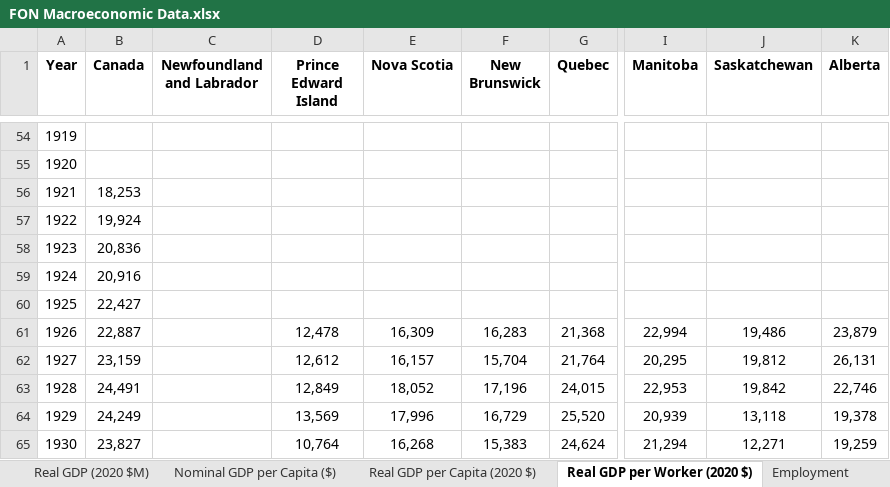
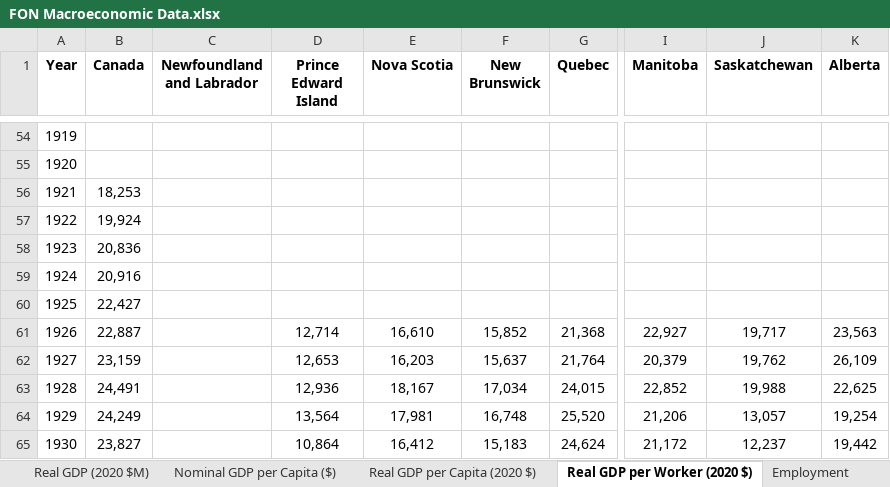
Before and after one commit to FONCanada/FONmacro, an Excel workbook: FON Macroeconomic Data.xlsx, sheet Real GDP per Worker (2020 $), drawn as a sheet; only a part is shown, gaps mark what is left out; values as stored, in another font and other column widths than the file's, no borders; the diff covers the shown part only; the diff names each change by its address in the sheet, - before the commit and + after, or states it on an @@ line.

```diff
--- a/FON Macroeconomic Data.xlsx (sheet Real GDP per Worker (2020 $))
+++ b/FON Macroeconomic Data.xlsx (sheet Real GDP per Worker (2020 $))
-D61 (Prince Edward Island): 12,478
+D61 (Prince Edward Island): 12,714
-E61 (Nova Scotia): 16,309
+E61 (Nova Scotia): 16,610
-F61 (New Brunswick): 16,283
+F61 (New Brunswick): 15,852
-I61 (Manitoba): 22,994
+I61 (Manitoba): 22,927
-J61 (Saskatchewan): 19,486
+J61 (Saskatchewan): 19,717
-K61 (Alberta): 23,879
+K61 (Alberta): 23,563
-D62 (Prince Edward Island): 12,612
+D62 (Prince Edward Island): 12,653
-E62 (Nova Scotia): 16,157
+E62 (Nova Scotia): 16,203
-F62 (New Brunswick): 15,704
+F62 (New Brunswick): 15,637
-I62 (Manitoba): 20,295
+I62 (Manitoba): 20,379
-J62 (Saskatchewan): 19,812
+J62 (Saskatchewan): 19,762
-K62 (Alberta): 26,131
+K62 (Alberta): 26,109
-D63 (Prince Edward Island): 12,849
+D63 (Prince Edward Island): 12,936
-E63 (Nova Scotia): 18,052
+E63 (Nova Scotia): 18,167
-F63 (New Brunswick): 17,196
+F63 (New Brunswick): 17,034
-I63 (Manitoba): 22,953
+I63 (Manitoba): 22,852
-J63 (Saskatchewan): 19,842
+J63 (Saskatchewan): 19,988
-K63 (Alberta): 22,746
+K63 (Alberta): 22,625
-D64 (Prince Edward Island): 13,569
+D64 (Prince Edward Island): 13,564
-E64 (Nova Scotia): 17,996
+E64 (Nova Scotia): 17,981
-F64 (New Brunswick): 16,729
+F64 (New Brunswick): 16,748
-I64 (Manitoba): 20,939
+I64 (Manitoba): 21,206
-J64 (Saskatchewan): 13,118
+J64 (Saskatchewan): 13,057
-K64 (Alberta): 19,378
+K64 (Alberta): 19,254
-D65 (Prince Edward Island): 10,764
+D65 (Prince Edward Island): 10,864
-E65 (Nova Scotia): 16,268
+E65 (Nova Scotia): 16,412
-F65 (New Brunswick): 15,383
+F65 (New Brunswick): 15,183
-I65 (Manitoba): 21,294
+I65 (Manitoba): 21,172
-J65 (Saskatchewan): 12,271
+J65 (Saskatchewan): 12,237
-K65 (Alberta): 19,259
+K65 (Alberta): 19,442
```
Also changed, not shown: 285 edited cells elsewhere in this sheet, sheet Employment, 3 other files.
